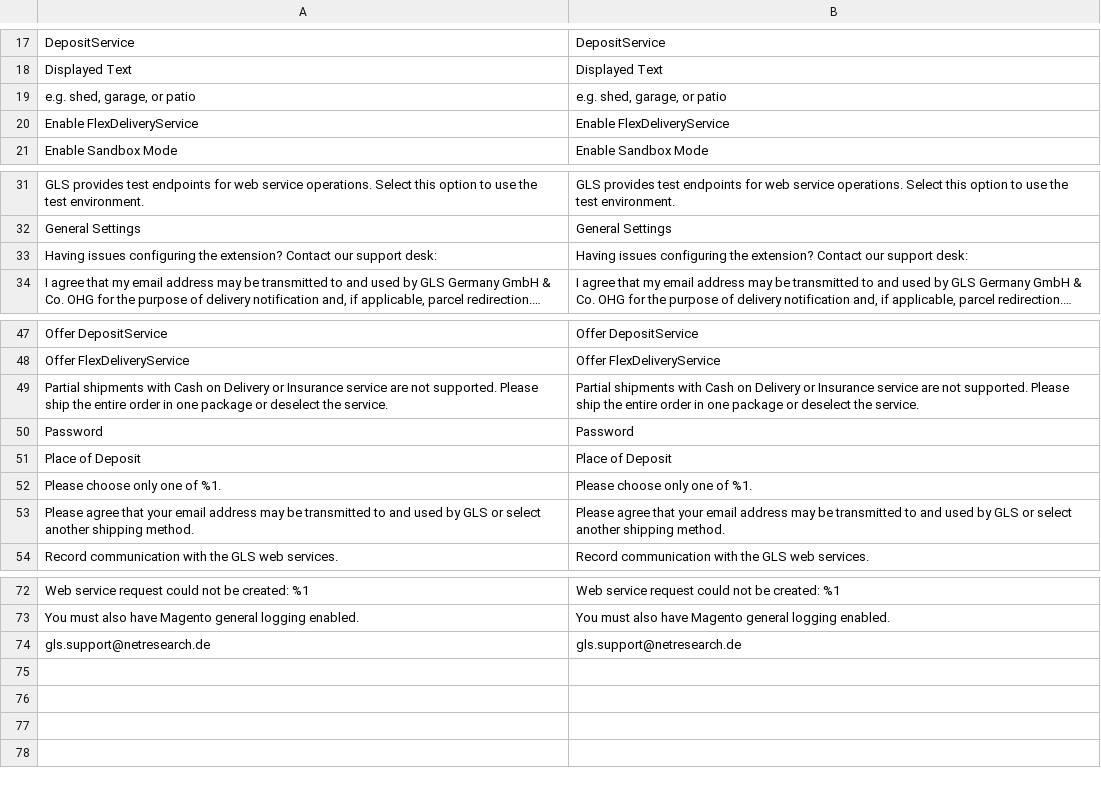
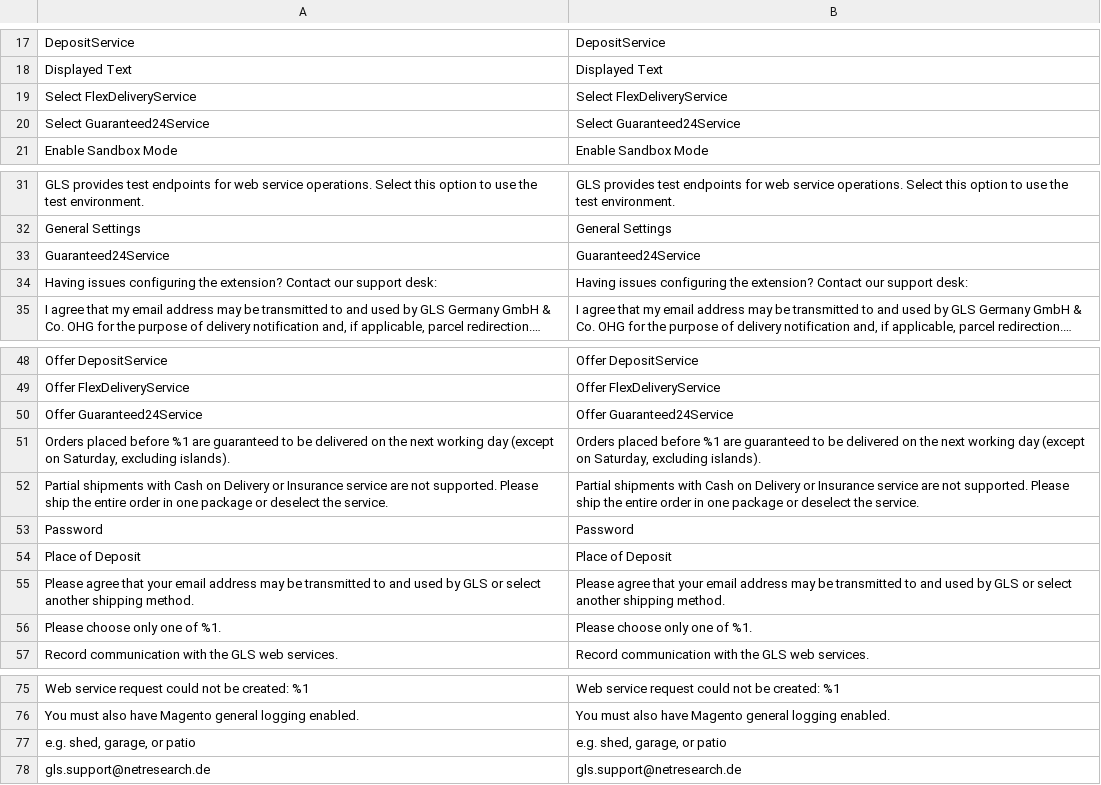
Before and after one commit to netresearch/gls-shipping-m2, a CSV file: i18n/en_US.csv, drawn as a sheet; only a part is shown, gaps mark what is left out; long unchanged cells end in …; addresses are those after the commit; the diff names each change by its address in the sheet, - before the commit and + after, or states it on an @@ line.

```diff
--- a/i18n/en_US.csv
+++ b/i18n/en_US.csv
-A19: Enable FlexDeliveryService
+A19: Select FlexDeliveryService
-B19: Enable FlexDeliveryService
+B19: Select FlexDeliveryService
+row 20: Select Guaranteed24Service | Select Guaranteed24Service
+row 33: Guaranteed24Service | Guaranteed24Service
+row 50: Offer Guaranteed24Service | Offer Guaranteed24Service
+row 51: Orders placed before %1 are guaranteed to be delivered on the next working day (except on Saturday, excluding islands). | Orders placed before %1 are guaranteed to be delivered on the next working day (except on Saturday, excluding islands).
@@ row 53 moved to row 55: Please agree that your email address may… @@
@@ row 19 moved to row 77: e.g. shed, garage, or patio @@
```
Also changed, not shown: i18n/de_DE.csv, 8 other files.
